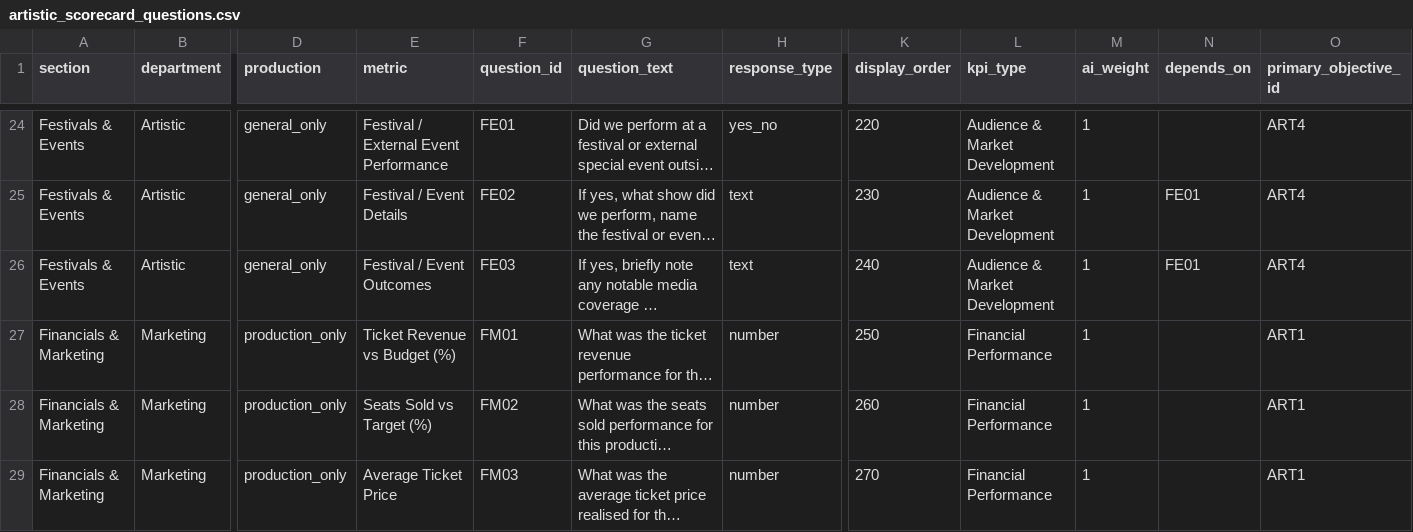
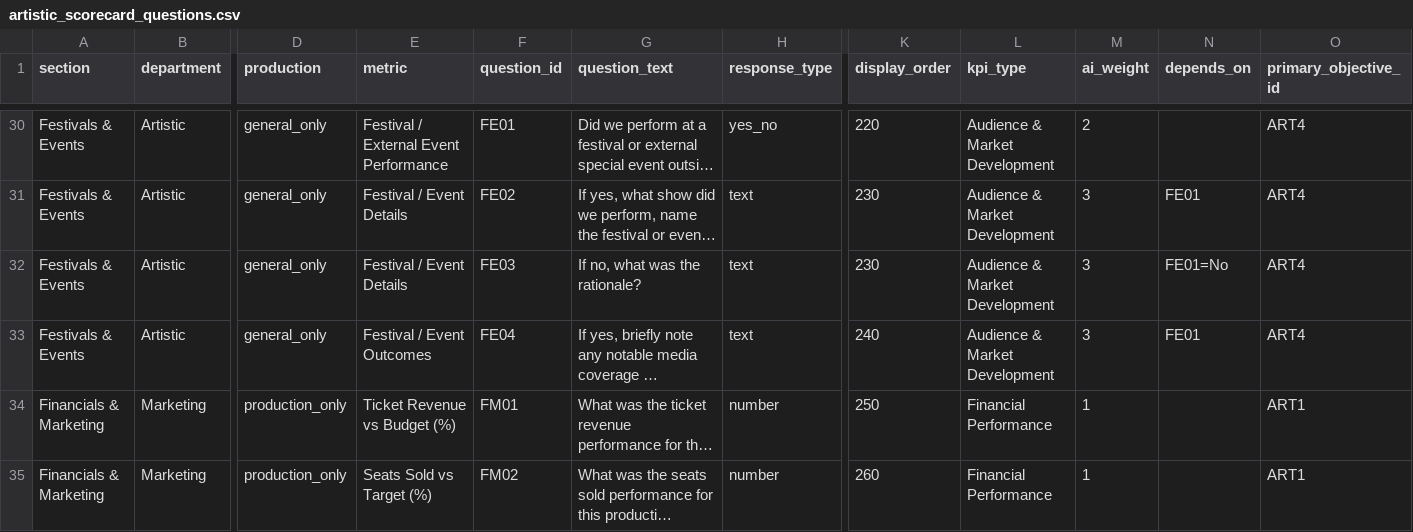
Before and after one commit to chrisrobingeorge-ai/scorecard, a CSV file: data/artistic_scorecard_questions.csv, drawn as a sheet; only a part is shown, gaps mark what is left out; the shorter side is filled out with more unchanged rows; long unchanged cells end in …; addresses are those after the commit; rows hold the shown columns only; the diff covers the shown part only; the diff names each change by its address in the sheet, - before the commit and + after, or states it on an @@ line.

Commit message:
Update artistic_scorecard_questions.csv with new entries

```diff
--- a/data/artistic_scorecard_questions.csv
+++ b/data/artistic_scorecard_questions.csv
-M30 (ai_weight): 1
+M30 (ai_weight): 2
-M31 (ai_weight): 1
+M31 (ai_weight): 3
+row 32: Festivals & Events | Artistic | general_only | Festival / Event Details | FE03 | If no, what was the rationale? | text | 230 | Audience & Market Development | 3 | FE01=No | ART4
-F33 (question_id): FE03
+F33 (question_id): FE04
-M33 (ai_weight): 1
+M33 (ai_weight): 3
```
Also changed, not shown: 6 added rows and 28 edited cells elsewhere in this file.
